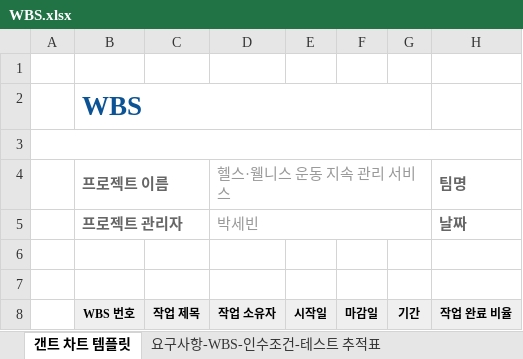
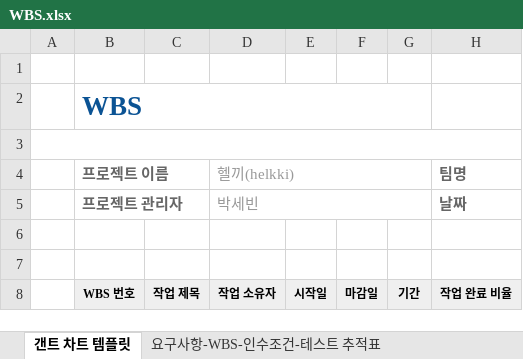
Before and after one commit to SKNETWORKS-FAMILY-AICAMP/SKN30-FINAL-5Team, an Excel workbook: docs/requirements/WBS.xlsx, sheet 갠트 차트 템플릿, drawn as a sheet; only a part is shown; values as stored, in another font and other column widths than the file's, no borders; conditional formats not drawn; the diff names each change by its address in the sheet, - before the commit and + after, or states it on an @@ line.

Commit message:
docs: 헬끼(helkki) 프로젝트명 확정

```diff
--- a/docs/requirements/WBS.xlsx (sheet 갠트 차트 템플릿)
+++ b/docs/requirements/WBS.xlsx (sheet 갠트 차트 템플릿)
-D4 (작업 소유자): 헬스·웰니스 운동 지속 관리 서비스
+D4 (작업 소유자): 헬끼(helkki)
```
Also changed, not shown: docs/requirements/요구사항_정의서.xlsx, 2 other files.
